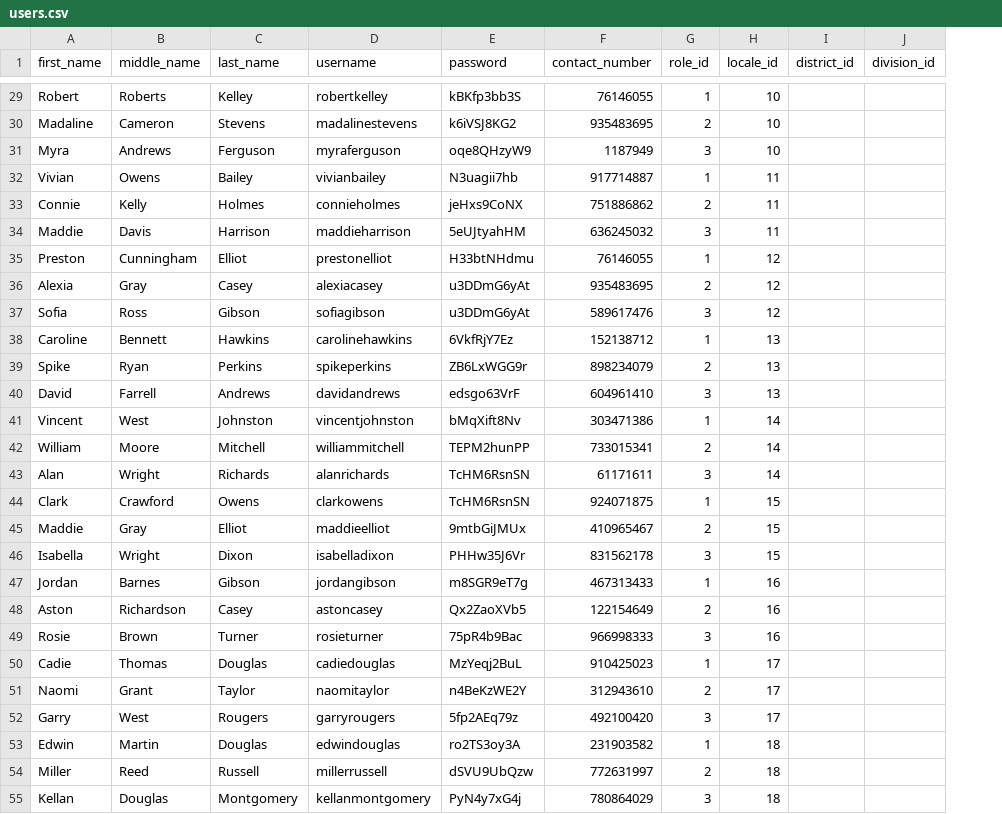
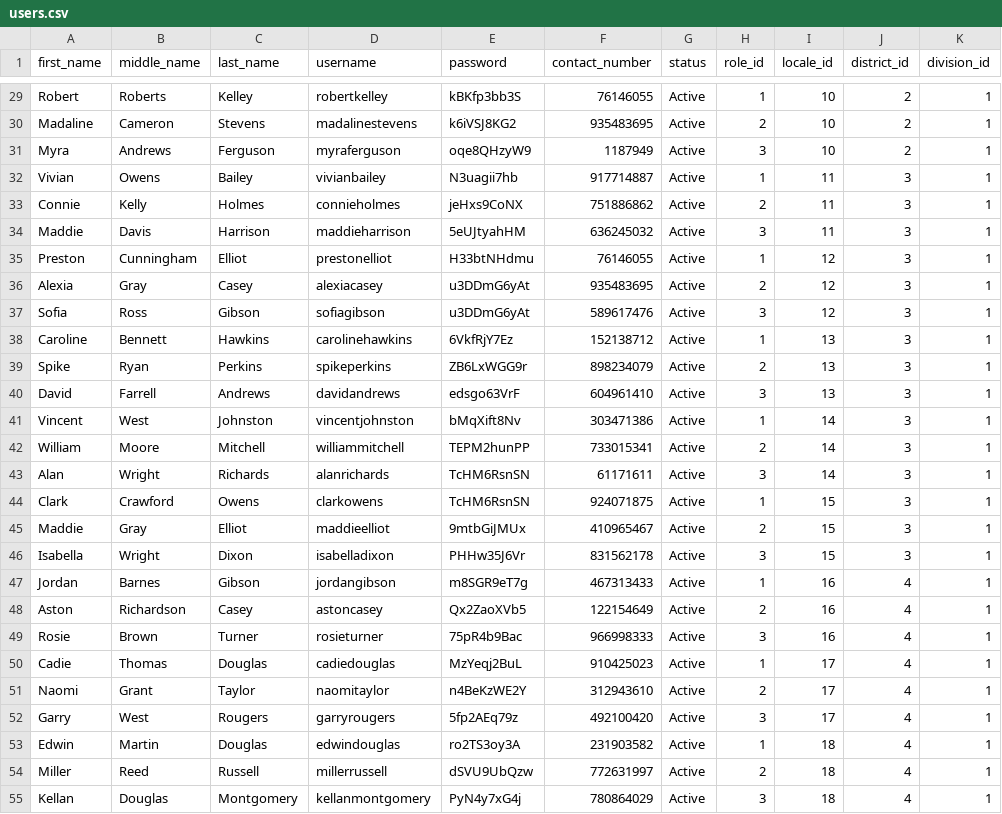
Before and after one commit to djsaballa/capstone-project, a CSV file: database/seeders/seeds/users.csv, drawn as a sheet; only a part is shown, gaps mark what is left out; addresses are those after the commit; the diff covers the shown part only; the diff names each change by its address in the sheet, - before the commit and + after, or states it on an @@ line.

```diff
--- a/database/seeders/seeds/users.csv
+++ b/database/seeders/seeds/users.csv
+column G (status), rows 29-55: all Active
-J29:J31 (district_id): (empty)
+J29:J31 (district_id): 2
-K29:K55 (division_id): (empty)
+K29:K55 (division_id): 1
-J32:J46 (district_id): (empty)
+J32:J46 (district_id): 3
-J47:J55 (district_id): (empty)
+J47:J55 (district_id): 4
```
Also changed, not shown: 126 edited cells elsewhere in this file, 9 other files.
